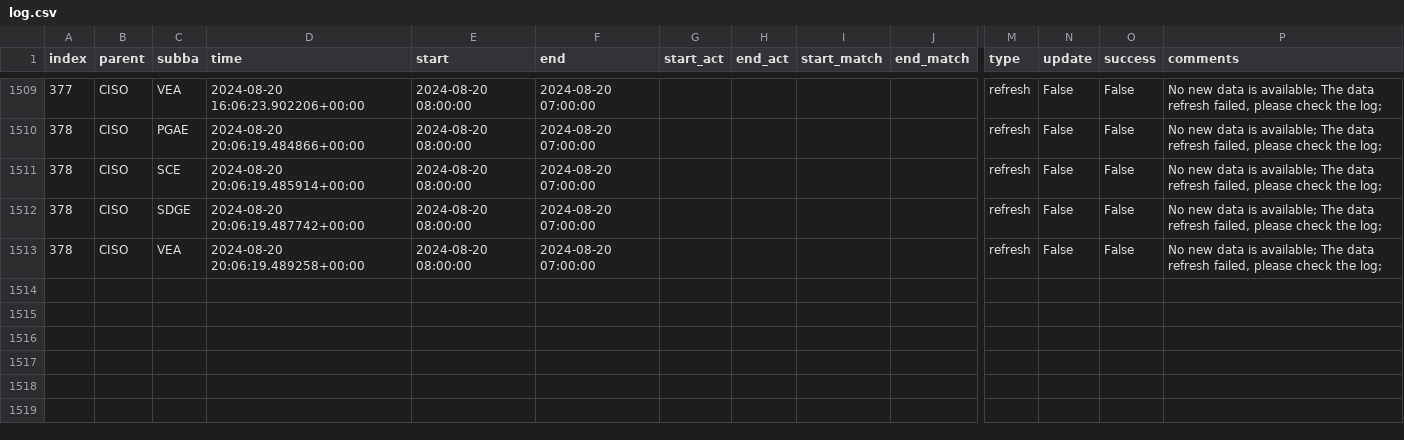
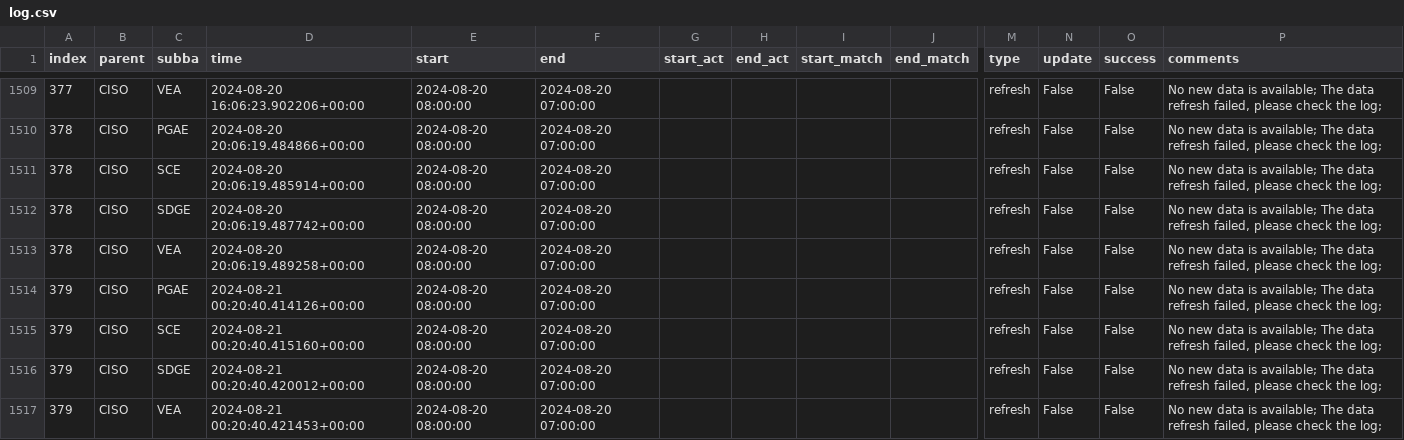
Before and after one commit to alexlabuda/ai-dev-2024-ml-workshop, a CSV file: data/log.csv, drawn as a sheet; only a part is shown, gaps mark what is left out; rows hold the shown columns only; the diff names each change by its address in the sheet, - before the commit and + after, or states it on an @@ line.

Commit message:
Auto update of the data

```diff
--- a/data/log.csv
+++ b/data/log.csv
+row 1514: 379 | CISO | PGAE | 2024-08-21 00:20:40.414126+00:00 | 2024-08-20 08:00:00 | 2024-08-20 07:00:00 |  |  |  |  | refresh | False | False | No new data is available; The data refresh failed, please check the log;
+row 1515: 379 | CISO | SCE | 2024-08-21 00:20:40.415160+00:00 | 2024-08-20 08:00:00 | 2024-08-20 07:00:00 |  |  |  |  | refresh | False | False | No new data is available; The data refresh failed, please check the log;
+row 1516: 379 | CISO | SDGE | 2024-08-21 00:20:40.420012+00:00 | 2024-08-20 08:00:00 | 2024-08-20 07:00:00 |  |  |  |  | refresh | False | False | No new data is available; The data refresh failed, please check the log;
+row 1517: 379 | CISO | VEA | 2024-08-21 00:20:40.421453+00:00 | 2024-08-20 08:00:00 | 2024-08-20 07:00:00 |  |  |  |  | refresh | False | False | No new data is available; The data refresh failed, please check the log;
```
Also changed, not shown: 2 other files.
